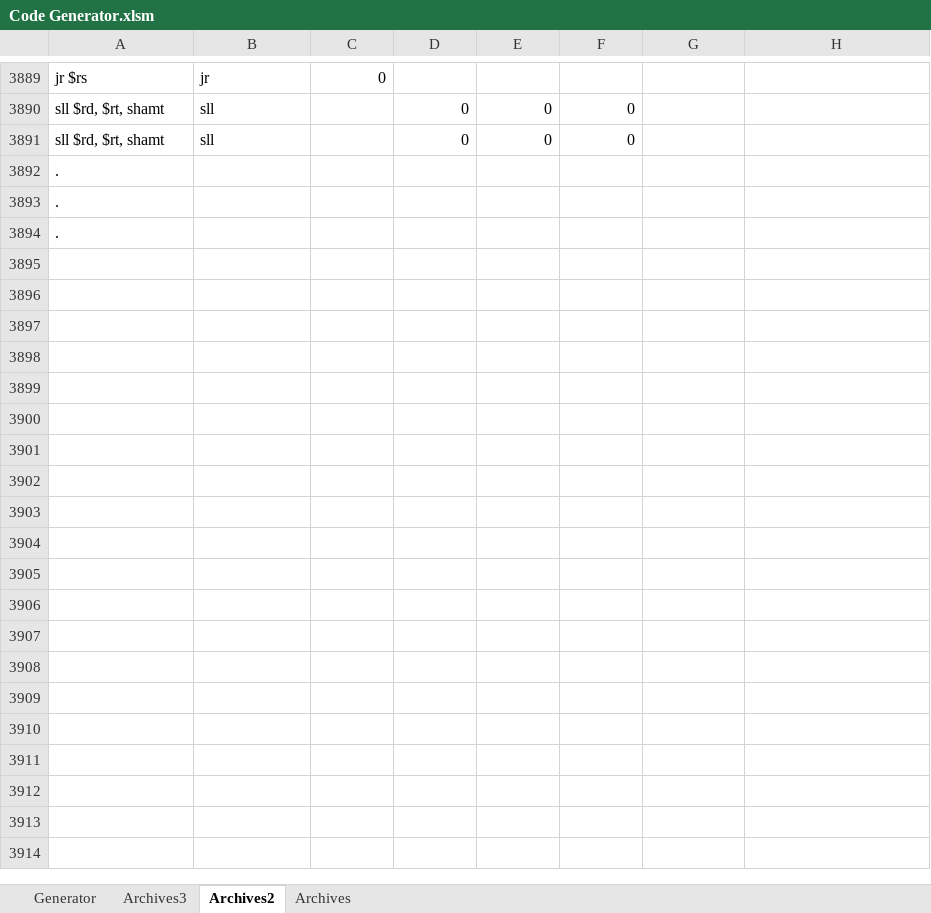
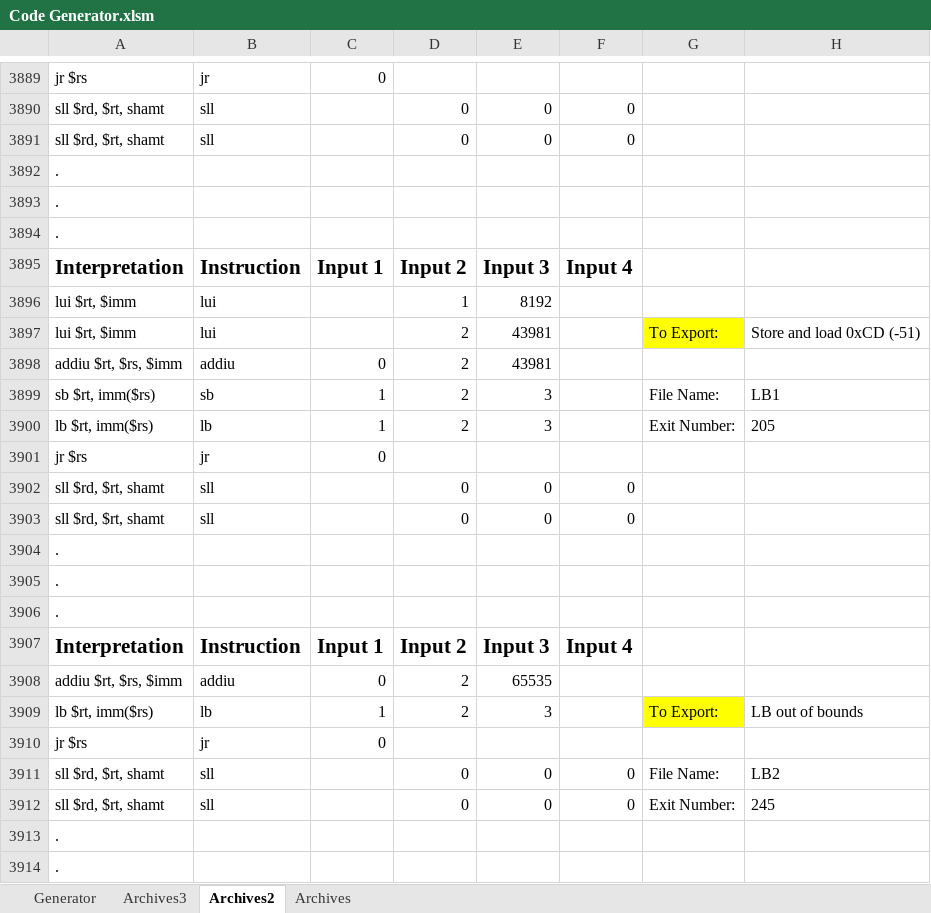
Before and after one commit to marcus-neo/mjnwlc, an Excel workbook: Code Generator.xlsm, sheet Archives2, drawn as a sheet; only a part is shown, gaps mark what is left out; values as stored, in another font and other column widths than the file's, no borders; the diff covers the shown part only; the diff names each change by its address in the sheet, - before the commit and + after, or states it on an @@ line.

```diff
--- a/Code Generator.xlsm (sheet Archives2)
+++ b/Code Generator.xlsm (sheet Archives2)
+row 3895: Interpretation | Instruction | Input 1 | Input 2 | Input 3 | Input 4
+row 3896: lui $rt, $imm | lui |  | 1 | 8192
+row 3897: lui $rt, $imm | lui |  | 2 | 43981 |  | To Export: | Store and load 0xCD (-51)
+row 3898: addiu $rt, $rs, $imm | addiu | 0 | 2 | 43981
+row 3899: sb $rt, imm($rs) | sb | 1 | 2 | 3 |  | File Name: | LB1
+row 3900: lb $rt, imm($rs) | lb | 1 | 2 | 3 |  | Exit Number: | 205
+row 3901: jr $rs | jr | 0
+row 3902: sll $rd, $rt, shamt | sll |  | 0 | 0 | 0
+row 3903: sll $rd, $rt, shamt | sll |  | 0 | 0 | 0
+row 3904: .
+row 3905: .
+row 3906: .
+row 3907: Interpretation | Instruction | Input 1 | Input 2 | Input 3 | Input 4
+row 3908: addiu $rt, $rs, $imm | addiu | 0 | 2 | 65535
+row 3909: lb $rt, imm($rs) | lb | 1 | 2 | 3 |  | To Export: | LB out of bounds
+row 3910: jr $rs | jr | 0
+row 3911: sll $rd, $rt, shamt | sll |  | 0 | 0 | 0 | File Name: | LB2
+row 3912: sll $rd, $rt, shamt | sll |  | 0 | 0 | 0 | Exit Number: | 245
+row 3913: .
+row 3914: .
```
Also changed, not shown: 448 added rows elsewhere in this sheet, sheet Generator, charts or pictures, More tests.xlsx, 58 other files.
